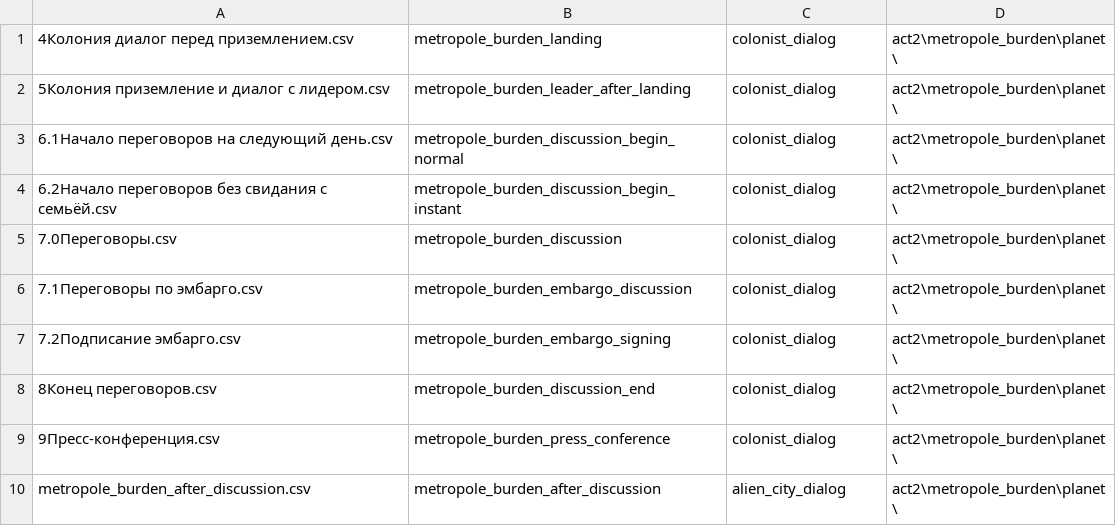
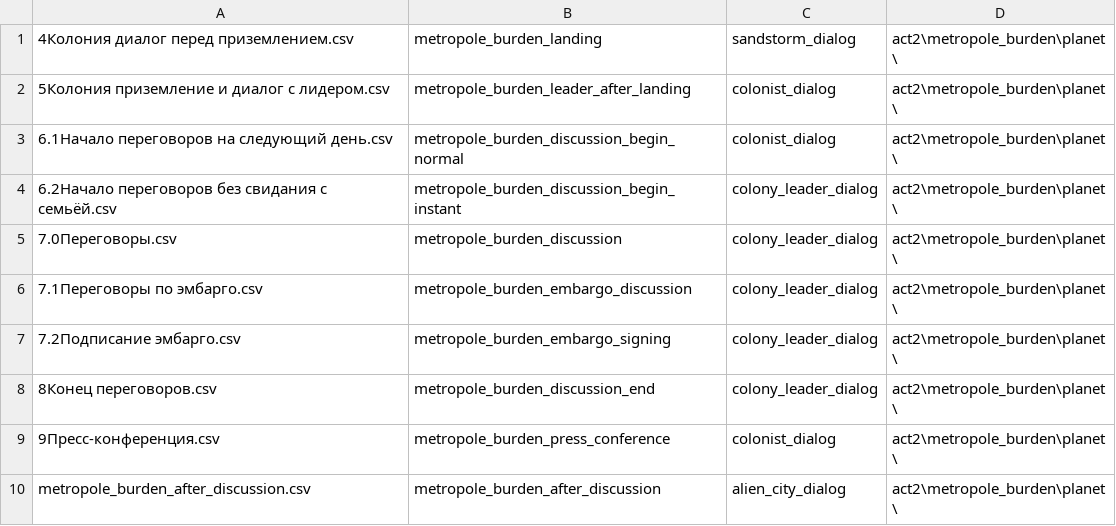
Before and after one commit to fyr77/aurora, a CSV file: doc/dialog sources/act2/metropole_burden/planet/dialogList.csv, drawn as a sheet.

Commit message:
added new icons for metlopole burden

```diff
--- a/doc/dialog sources/act2/metropole_burden/planet/dialogList.csv
+++ b/doc/dialog sources/act2/metropole_burden/planet/dialogList.csv
@@ -1,9 +1,9 @@
-4Колония диалог перед приземлением.csv;metropole_burden_landing;colonist_dialog;act2\metropole_burden\planet\
+4Колония диалог перед приземлением.csv;metropole_burden_landing;sandstorm_dialog;act2\metropole_burden\planet\
 5Колония приземление и диалог с лидером.csv;metropole_burden_leader_after_landing;colonist_dialog;act2\metropole_burden\planet\
 6.1Начало переговоров на следующий день.csv;metropole_burden_discussion_begin_normal;colonist_dialog;act2\metropole_burden\planet\
-6.2Начало переговоров без свидания с семьёй.csv;metropole_burden_discussion_begin_instant;colonist_dialog;act2\metropole_burden\planet\
-7.0Переговоры.csv;metropole_burden_discussion;colonist_dialog;act2\metropole_burden\planet\
-7.1Переговоры по эмбарго.csv;metropole_burden_embargo_discussion;colonist_dialog;act2\metropole_burden\planet\
-7.2Подписание эмбарго.csv;metropole_burden_embargo_signing;colonist_dialog;act2\metropole_burden\planet\
-8Конец переговоров.csv;metropole_burden_discussion_end;colonist_dialog;act2\metropole_burden\planet\
+6.2Начало переговоров без свидания с семьёй.csv;metropole_burden_discussion_begin_instant;colony_leader_dialog;act2\metropole_burden\planet\
+7.0Переговоры.csv;metropole_burden_discussion;colony_leader_dialog;act2\metropole_burden\planet\
+7.1Переговоры по эмбарго.csv;metropole_burden_embargo_discussion;colony_leader_dialog;act2\metropole_burden\planet\
+7.2Подписание эмбарго.csv;metropole_burden_embargo_signing;colony_leader_dialog;act2\metropole_burden\planet\
+8Конец переговоров.csv;metropole_burden_discussion_end;colony_leader_dialog;act2\metropole_burden\planet\
 9Пресс-конференция.csv;metropole_burden_press_conference;colonist_dialog;act2\metropole_burden\planet\
```
Also changed, not shown: doc/dialog sources/act2/metropole_burden/family/dialogList.csv, 12 other files.
